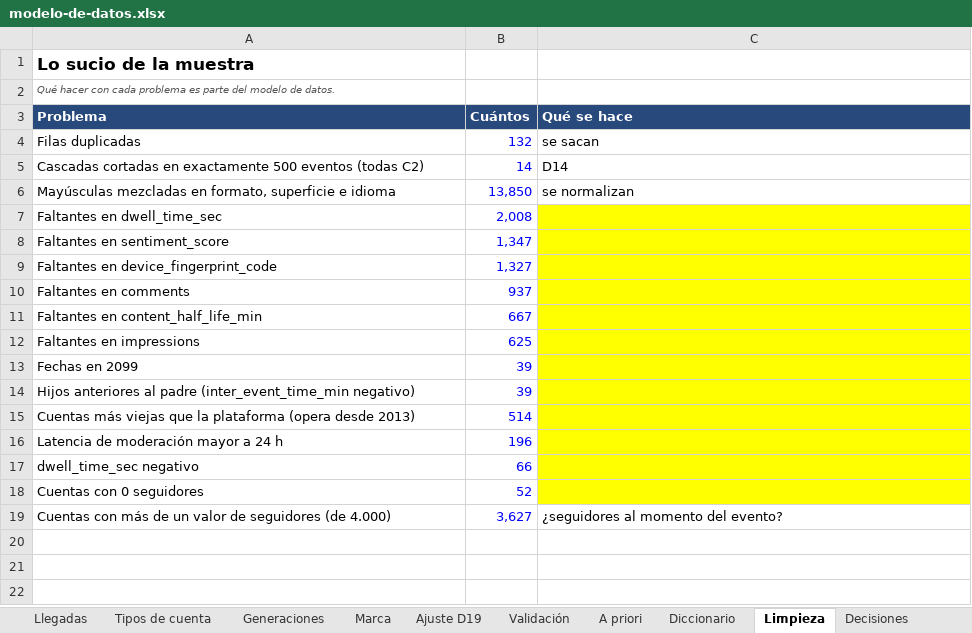
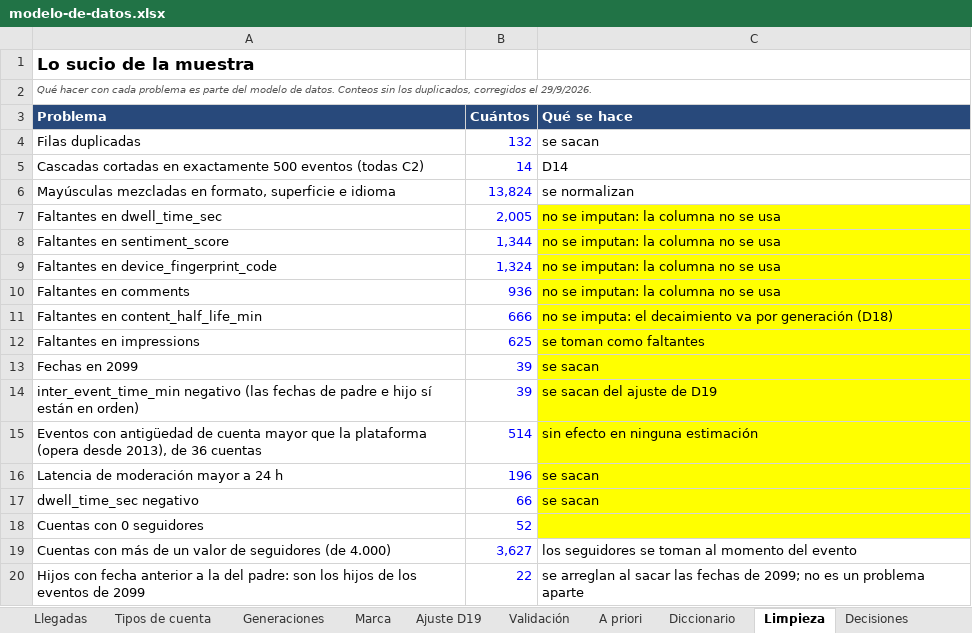
Before and after one commit to justocelsi/io2-tp3-redbaires, an Excel workbook: modelo-de-datos.xlsx, sheet Limpieza, drawn as a sheet; values as stored, in another font and other column widths than the file's, no borders; removed rows and columns are numbered as before the commit, all else as after; the diff names each change by its address in the sheet, - before the commit and + after, or states it on an @@ line.

```diff
--- a/modelo-de-datos.xlsx (sheet Limpieza)
+++ b/modelo-de-datos.xlsx (sheet Limpieza)
-A2 (Problema): …de datos.
+A2 (Problema): …de datos. Conteos sin los duplicados, corregidos el 29/9/2026.
-B6 (Cuántos): 13,850
+B6 (Cuántos): 13,824
-B7 (Cuántos): 2,008
+B7 (Cuántos): 2,005
-C7:C10 (Qué se hace): (empty)
+C7:C10 (Qué se hace): no se imputan: la columna no se usa
-B8 (Cuántos): 1,347
+B8 (Cuántos): 1,344
-B9 (Cuántos): 1,327
+B9 (Cuántos): 1,324
-B10 (Cuántos): 937
+B10 (Cuántos): 936
-B11 (Cuántos): 667
+B11 (Cuántos): 666
-C11 (Qué se hace): (empty)
+C11 (Qué se hace): no se imputa: el decaimiento va por generación (D18)
-C12 (Qué se hace): (empty)
+C12 (Qué se hace): se toman como faltantes
-C13 (Qué se hace): (empty)
+C13 (Qué se hace): se sacan
-row 14: Hijos anteriores al padre (inter_event_time_min negativo) | 39
-row 15: Cuentas más viejas que la plataforma (opera desde 2013) | 514
+row 14: inter_event_time_min negativo (las fechas de padre e hijo sí están en orden) | 39 | se sacan del ajuste de D19
+row 15: Eventos con antigüedad de cuenta mayor que la plataforma (opera desde 2013), de 36 cuentas | 514 | sin efecto en ninguna estimación
-C16:C17 (Qué se hace): (empty)
+C16:C17 (Qué se hace): se sacan
-C19 (Qué se hace): ¿seguidores al momento del evento?
+C19 (Qué se hace): los seguidores se toman al momento del evento
+row 20: Hijos con fecha anterior a la del padre: son los hijos de los eventos de 2099 | 22 | se arreglan al sacar las fechas de 2099; no es un problema aparte
```
Also changed, not shown: sheet Diccionario, sheet Leeme, 1 other file.
